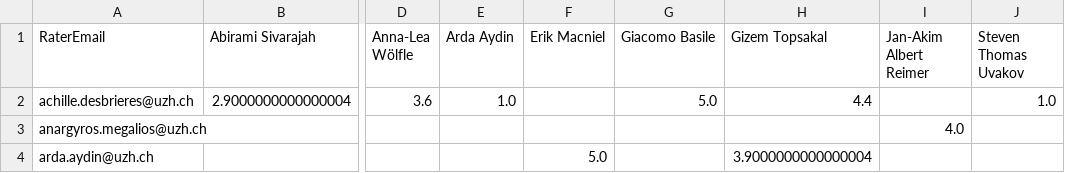
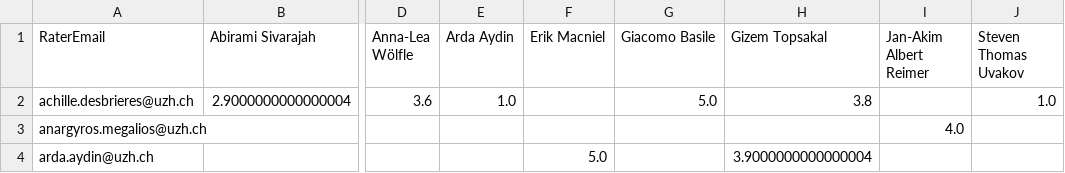
Before and after one commit to RenjieCui/Peer-Grading-Repo-archived, a CSV file: PeerGrading/Output/master/grade_matrix_mean.csv, drawn as a sheet; only a part is shown, gaps mark what is left out; the diff names each change by its address in the sheet, - before the commit and + after, or states it on an @@ line.

```diff
--- a/PeerGrading/Output/master/grade_matrix_mean.csv
+++ b/PeerGrading/Output/master/grade_matrix_mean.csv
-H2 (Gizem Topsakal): 4.4
+H2 (Gizem Topsakal): 3.8
```
Also changed, not shown: PeerGrading/Output/master/grade_edges.csv.
